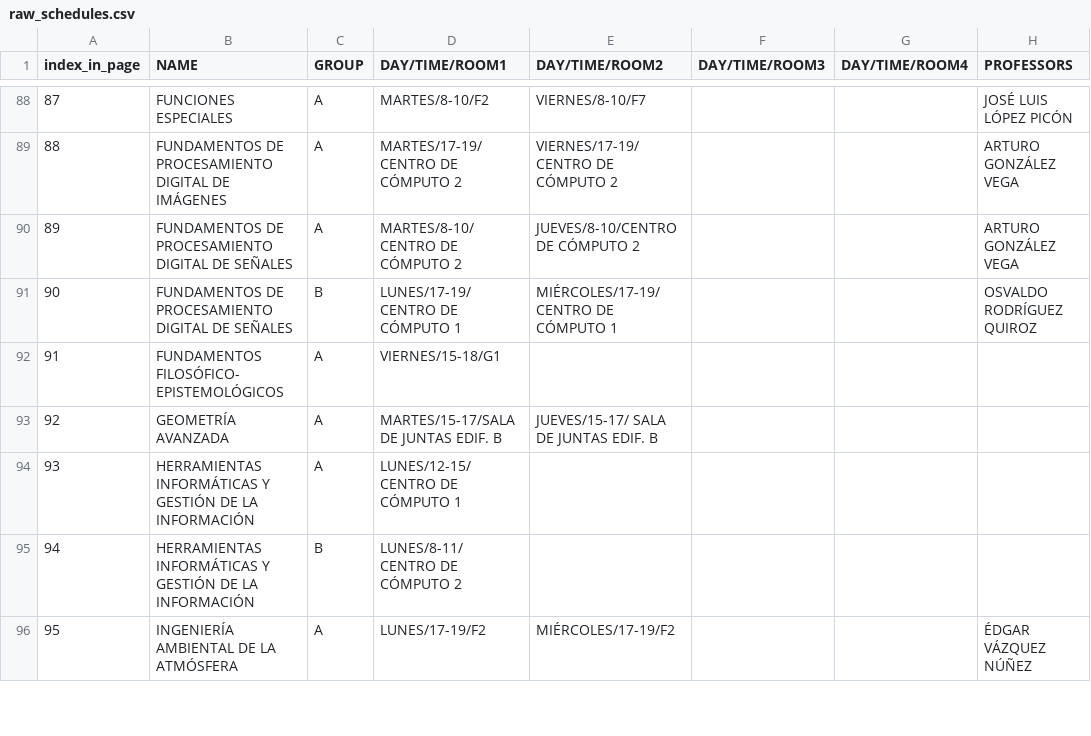
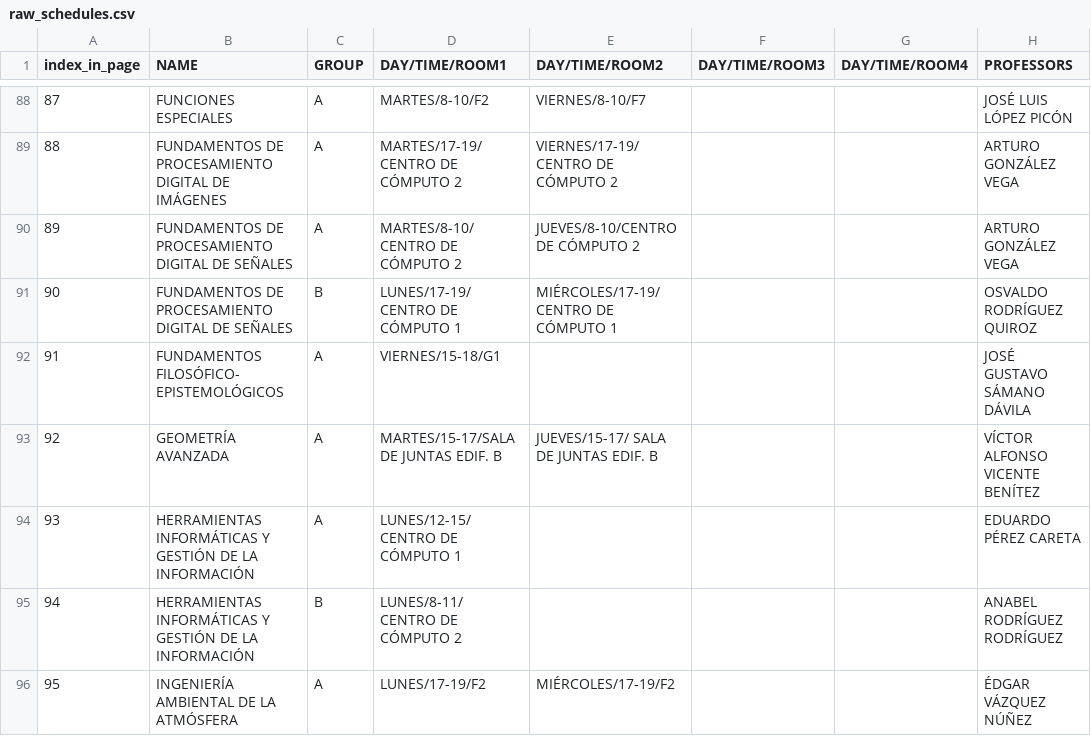
Before and after one commit to BubuDavid/DCI_hacedor_horarios_backend, a CSV file: data/raw_schedules.csv, drawn as a sheet; only a part is shown, gaps mark what is left out; the diff covers the shown part only.

Commit message:
🦄 [UPDATE] Data Analysis 30/12/2022 🦄

```diff
--- a/data/raw_schedules.csv
+++ b/data/raw_schedules.csv
@@ -92,4 +92,4 @@ index_in_page,NAME,GROUP,DAY/TIME/ROOM1,DAY/TIME/ROOM2,DAY/TIME/ROOM3,DAY/TIME/R
-91,FUNDAMENTOS FILOSÓFICO-EPISTEMOLÓGICOS,A,VIERNES/15-18/G1, , , , 
-92,GEOMETRÍA AVANZADA,A,MARTES/15-17/SALA DE JUNTAS EDIF. B,JUEVES/15-17/ SALA DE JUNTAS EDIF. B, , , 
-93,HERRAMIENTAS INFORMÁTICAS Y GESTIÓN DE LA INFORMACIÓN ,A,LUNES/12-15/ CENTRO DE CÓMPUTO 1, , , , 
-94,HERRAMIENTAS INFORMÁTICAS Y GESTIÓN DE LA INFORMACIÓN ,B,LUNES/8-11/ CENTRO DE CÓMPUTO 2, , , , 
+91,FUNDAMENTOS FILOSÓFICO-EPISTEMOLÓGICOS,A,VIERNES/15-18/G1,,,,JOSÉ GUSTAVO SÁMANO DÁVILA
+92,GEOMETRÍA AVANZADA,A,MARTES/15-17/SALA DE JUNTAS EDIF. B,JUEVES/15-17/ SALA DE JUNTAS EDIF. B,,,VÍCTOR ALFONSO VICENTE BENÍTEZ
+93,HERRAMIENTAS INFORMÁTICAS Y GESTIÓN DE LA INFORMACIÓN ,A,LUNES/12-15/ CENTRO DE CÓMPUTO 1,,,,EDUARDO PÉREZ CARETA
+94,HERRAMIENTAS INFORMÁTICAS Y GESTIÓN DE LA INFORMACIÓN ,B,LUNES/8-11/ CENTRO DE CÓMPUTO 2,,,,ANABEL RODRÍGUEZ RODRÍGUEZ
```
Also changed, not shown: 36 edited cells elsewhere in this file, 2 other files.
